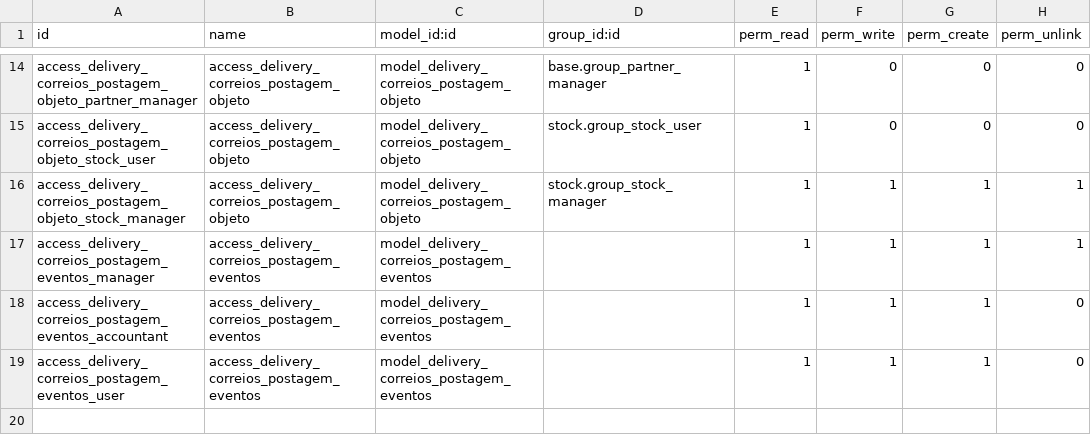
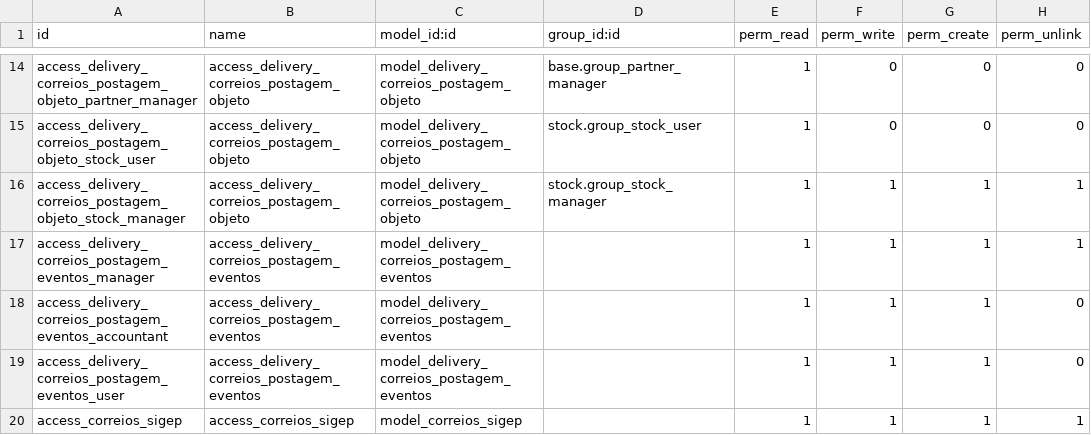
Before and after one commit to SamAndaluz/treeblessingv15, a CSV file: delivery_correios/security/ir.model.access.csv, drawn as a sheet; only a part is shown, gaps mark what is left out; the diff names each change by its address in the sheet, - before the commit and + after, or states it on an @@ line.

Commit message:
[ADD]Delivery_correios module

```diff
--- a/delivery_correios/security/ir.model.access.csv
+++ b/delivery_correios/security/ir.model.access.csv
+row 20: access_correios_sigep | access_correios_sigep | model_correios_sigep |  | 1 | 1 | 1 | 1
```
Also changed, not shown: 9 other files.
